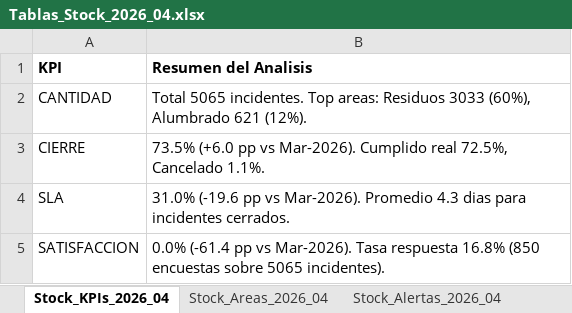
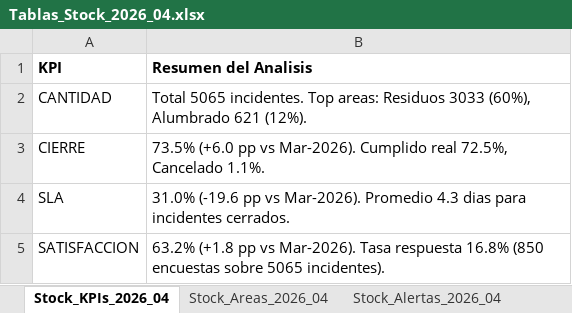
Before and after one commit to CesarZeta/Monitor_de_Gestion, an Excel workbook: Tablas/Tablas_Stock_2026_04.xlsx, sheet Stock_KPIs_2026_04, drawn as a sheet; values as stored, in another font and other column widths than the file's, no borders; the diff names each change by its address in the sheet, - before the commit and + after, or states it on an @@ line.

Commit message:
Tablas_Stock 2026_04

```diff
--- a/Tablas/Tablas_Stock_2026_04.xlsx (sheet Stock_KPIs_2026_04)
+++ b/Tablas/Tablas_Stock_2026_04.xlsx (sheet Stock_KPIs_2026_04)
-B5 (Resumen del Analisis): 0.0% (-61.4 pp vs…
+B5 (Resumen del Analisis): 63.2% (+1.8 pp vs…
```
Also changed, not shown: sheet Stock_Alertas_2026_04, sheet Stock_Areas_2026_04.
